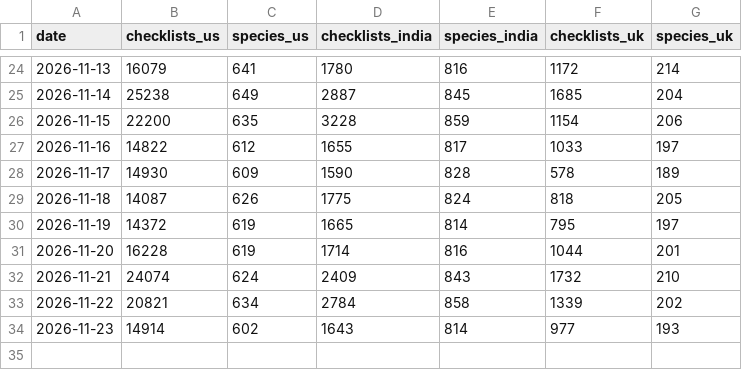
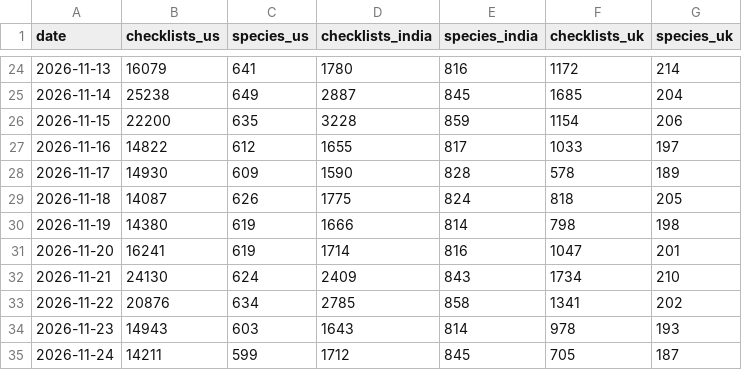
Before and after one commit to sahiljangra12/open-data-company, a CSV file: docs/data/sets/bird-observations-daily.csv, drawn as a sheet; only a part is shown, gaps mark what is left out.

```diff
--- a/docs/data/sets/bird-observations-daily.csv
+++ b/docs/data/sets/bird-observations-daily.csv
@@ -29,6 +29,7 @@ date,checklists_us,species_us,checklists_india,species_india,checklists_uk,speci
 2026-11-18,14087,626,1775,824,818,205
-2026-11-19,14372,619,1665,814,795,197
-2026-11-20,16228,619,1714,816,1044,201
-2026-11-21,24074,624,2409,843,1732,210
-2026-11-22,20821,634,2784,858,1339,202
-2026-11-23,14914,602,1643,814,977,193
+2026-11-19,14380,619,1666,814,798,198
+2026-11-20,16241,619,1714,816,1047,201
+2026-11-21,24130,624,2409,843,1734,210
+2026-11-22,20876,634,2785,858,1341,202
+2026-11-23,14943,603,1643,814,978,193
+2026-11-24,14211,599,1712,845,705,187
```
Also changed, not shown: docs/data/sets/biodiversity-records-by-country.csv, docs/data/sets/biodiversity-records-by-year.csv, 15 other files.
